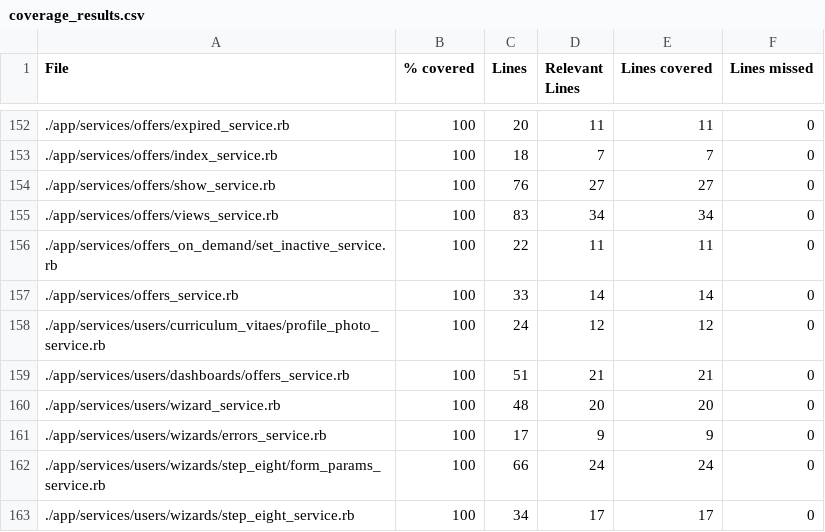
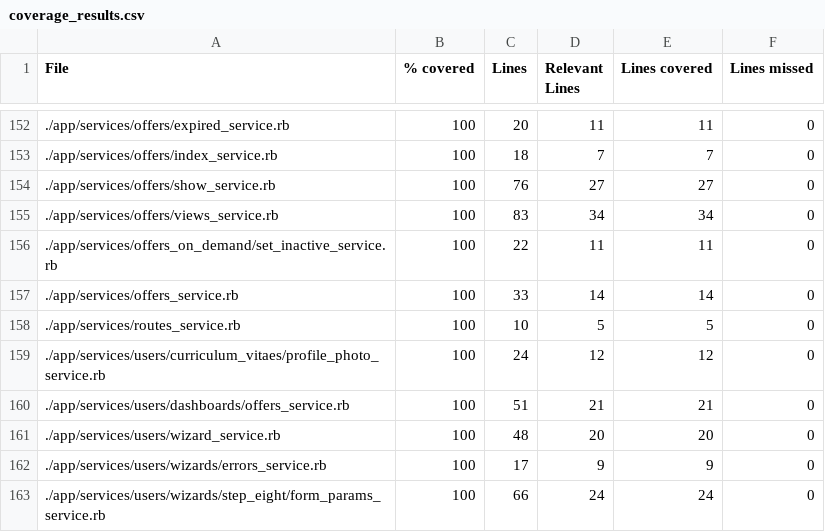
Before and after one commit to vlaguzman/hoytrabajas, a CSV file: coverage_results.csv, drawn as a sheet; only a part is shown, gaps mark what is left out; the shorter side is filled out with more unchanged rows; the diff names each change by its address in the sheet, - before the commit and + after, or states it on an @@ line.

Commit message:
translate routes and change canonical link

```diff
--- a/coverage_results.csv
+++ b/coverage_results.csv
+row 158: ./app/services/routes_service.rb | 100 | 10 | 5 | 5 | 0
```
Also changed, not shown: 17 other files.
